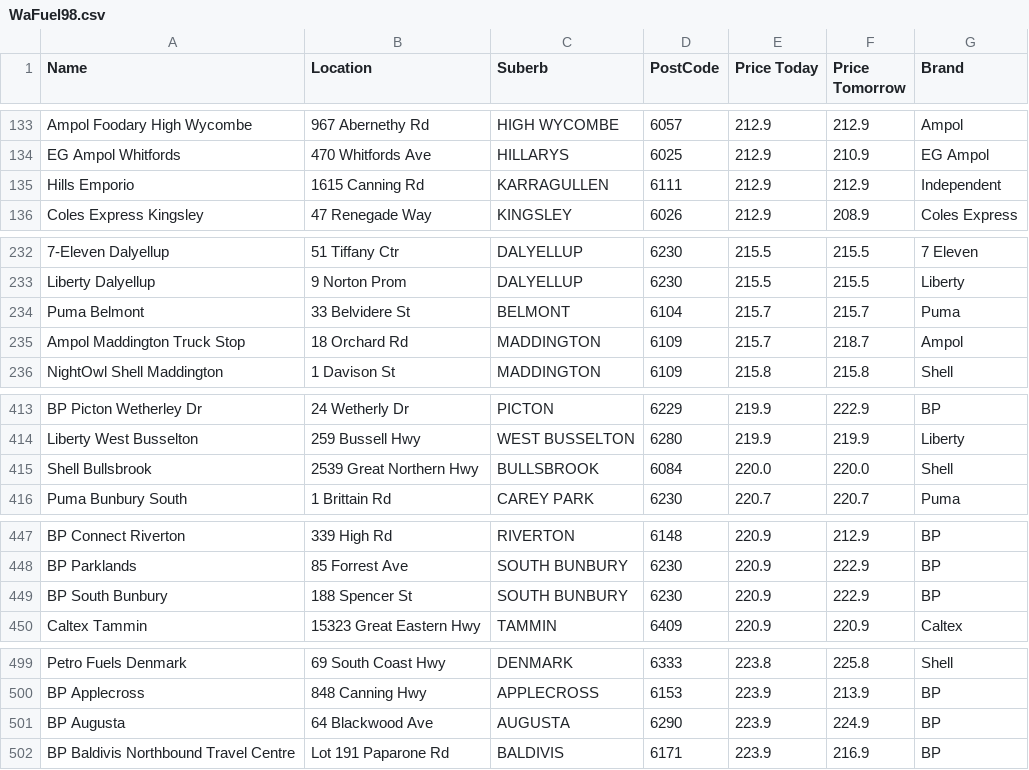
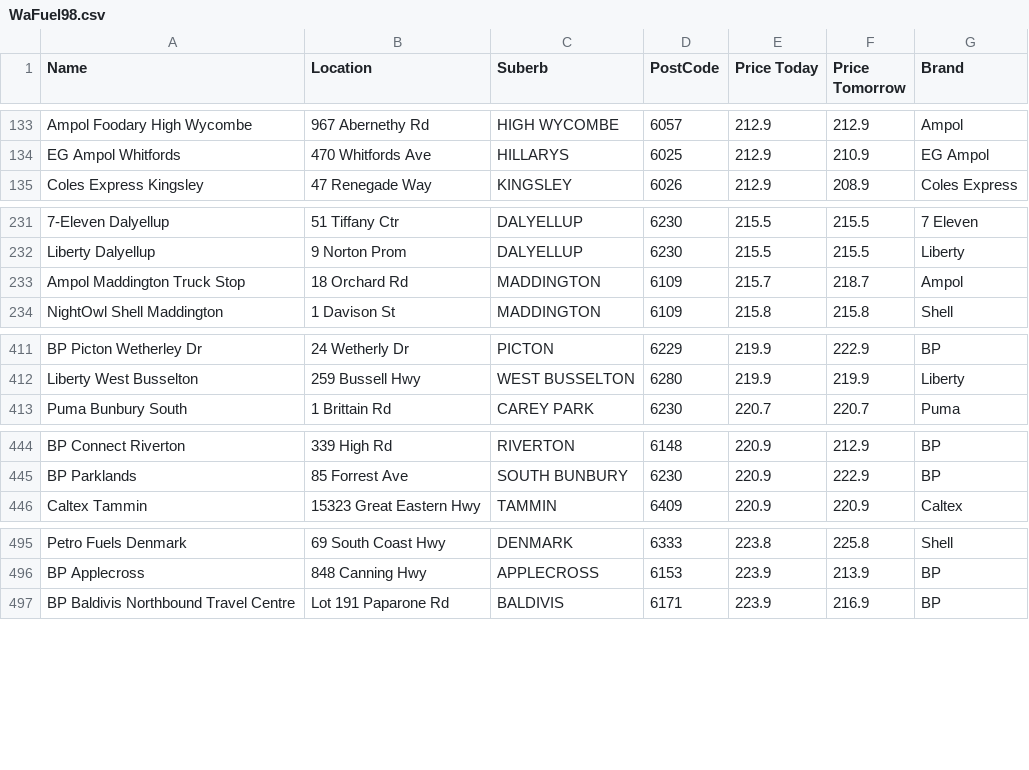
Before and after one commit to Luke3573/WaFuel, a CSV file: WaFuel98.csv, drawn as a sheet; only a part is shown, gaps mark what is left out; removed rows and columns are numbered as before the commit, all else as after; the diff covers the shown part only; the diff names each change by its address in the sheet, - before the commit and + after, or states it on an @@ line.

```diff
--- a/WaFuel98.csv
+++ b/WaFuel98.csv
-row 135: Hills Emporio | 1615 Canning Rd | KARRAGULLEN | 6111 | 212.9 | 212.9 | Independent
-row 234: Puma Belmont | 33 Belvidere St | BELMONT | 6104 | 215.7 | 215.7 | Puma
-row 415: Shell Bullsbrook | 2539 Great Northern Hwy | BULLSBROOK | 6084 | 220.0 | 220.0 | Shell
-row 449: BP South Bunbury | 188 Spencer St | SOUTH BUNBURY | 6230 | 220.9 | 222.9 | BP
-row 501: BP Augusta | 64 Blackwood Ave | AUGUSTA | 6290 | 223.9 | 224.9 | BP
```
Also changed, not shown: 14 added rows and 9 removed rows elsewhere in this file, WaFuelDSL.csv, WaFuelLPG.csv, 1 other file.
